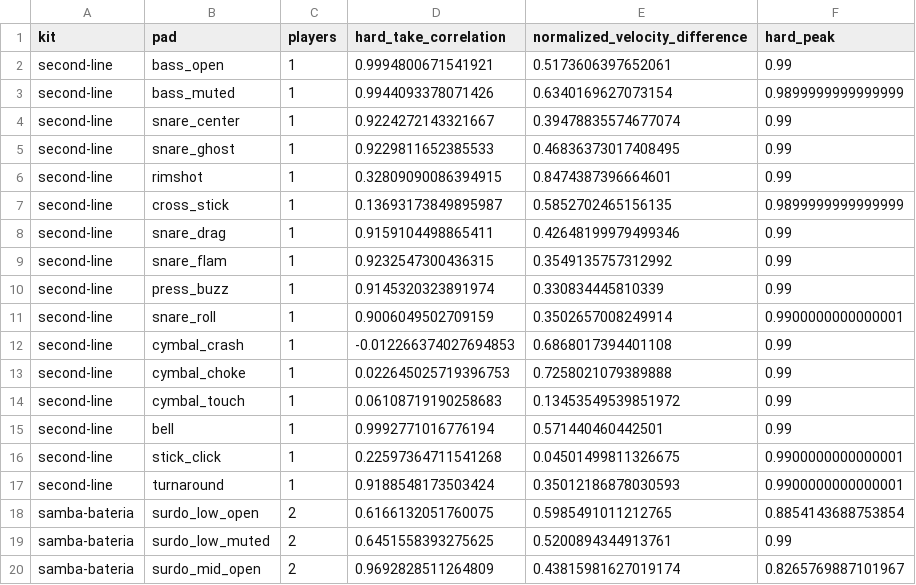
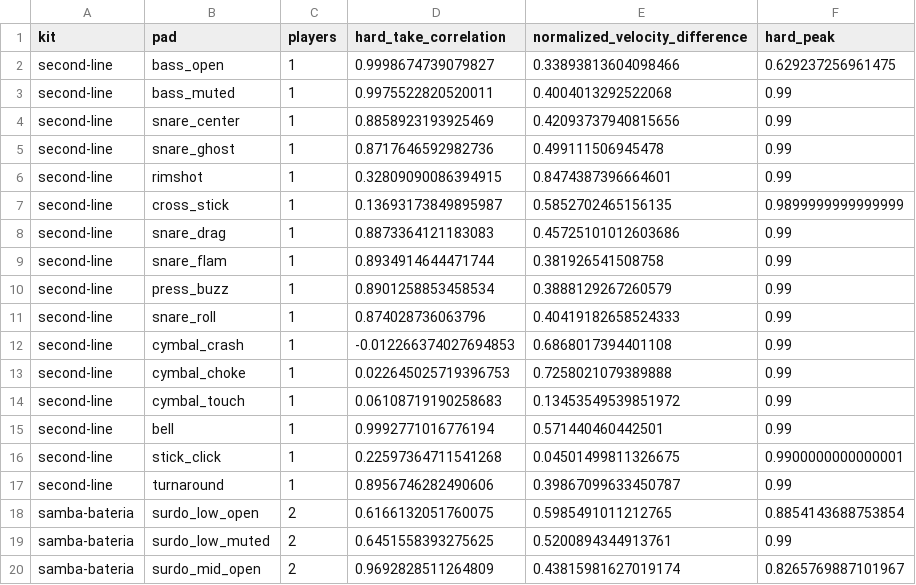
Before and after one commit to BertCalm/SnipSnap, a CSV file: prototype/drumline_parade/metrics.csv, drawn as a sheet; only a part is shown.

```diff
--- a/prototype/drumline_parade/metrics.csv
+++ b/prototype/drumline_parade/metrics.csv
@@ -1,12 +1,12 @@
 kit,pad,players,hard_take_correlation,normalized_velocity_difference,hard_peak
-second-line,bass_open,1,0.9994800671541921,0.5173606397652061,0.99
-second-line,bass_muted,1,0.9944093378071426,0.6340169627073154,0.9899999999999999
-second-line,snare_center,1,0.9224272143321667,0.39478835574677074,0.99
-second-line,snare_ghost,1,0.9229811652385533,0.46836373017408495,0.99
+second-line,bass_open,1,0.9998674739079827,0.33893813604098466,0.629237256961475
+second-line,bass_muted,1,0.9975522820520011,0.4004013292522068,0.99
+second-line,snare_center,1,0.8858923193925469,0.42093737940815656,0.99
+second-line,snare_ghost,1,0.8717646592982736,0.499111506945478,0.99
 second-line,rimshot,1,0.32809090086394915,0.8474387396664601,0.99
 second-line,cross_stick,1,0.13693173849895987,0.5852702465156135,0.9899999999999999
-second-line,snare_drag,1,0.9159104498865411,0.42648199979499346,0.99
-second-line,snare_flam,1,0.9232547300436315,0.3549135757312992,0.99
-second-line,press_buzz,1,0.9145320323891974,0.330834445810339,0.99
-second-line,snare_roll,1,0.9006049502709159,0.3502657008249914,0.9900000000000001
+second-line,snare_drag,1,0.8873364121183083,0.45725101012603686,0.99
+second-line,snare_flam,1,0.8934914644471744,0.381926541508758,0.99
+second-line,press_buzz,1,0.8901258853458534,0.3888129267260579,0.99
+second-line,snare_roll,1,0.874028736063796,0.40419182658524333,0.99
 second-line,cymbal_crash,1,-0.012266374027694853,0.6868017394401108,0.99
@@ -16,3 +16,3 @@ second-line,bell,1,0.9992771016776194,0.571440460442501,0.99
 second-line,stick_click,1,0.22597364711541268,0.04501499811326675,0.9900000000000001
-second-line,turnaround,1,0.9188548173503424,0.35012186878030593,0.9900000000000001
+second-line,turnaround,1,0.8956746282490606,0.39867099633450787,0.99
 samba-bateria,surdo_low_open,2,0.6166132051760075,0.5985491011212765,0.8854143688753854
```
Also changed, not shown: 4 other files.
